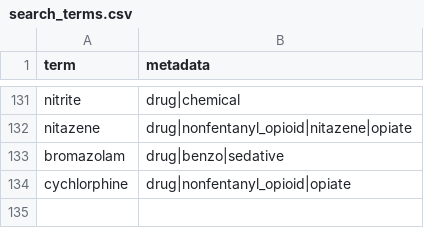
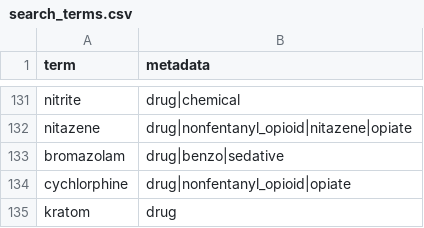
Before and after one commit to UK-IPOP/drug-extraction, a CSV file: data/search_terms.csv, drawn as a sheet; only a part is shown, gaps mark what is left out.

Commit message:
Update search_terms.csv

```diff
--- a/data/search_terms.csv
+++ b/data/search_terms.csv
@@ -134 +134,2 @@ bromazolam,drug|benzo|sedative
 cychlorphine,drug|nonfentanyl_opioid|opiate
+kratom,drug
```
